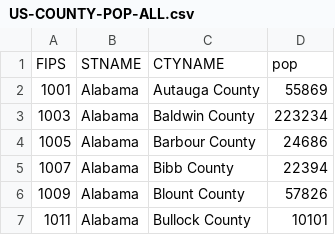
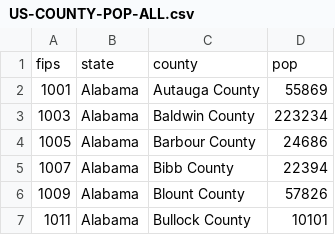
Before and after one commit to mymainmandeebo/population_data, a CSV file: US-COUNTY-POP-ALL.csv, drawn as a sheet; only a part is shown.

Commit message:
Add files via upload

```diff
--- a/US-COUNTY-POP-ALL.csv
+++ b/US-COUNTY-POP-ALL.csv
@@ -1,2 +1,2 @@
-FIPS,STNAME,CTYNAME,pop
+fips,state,county,pop
 1001,Alabama,Autauga County,55869
```
